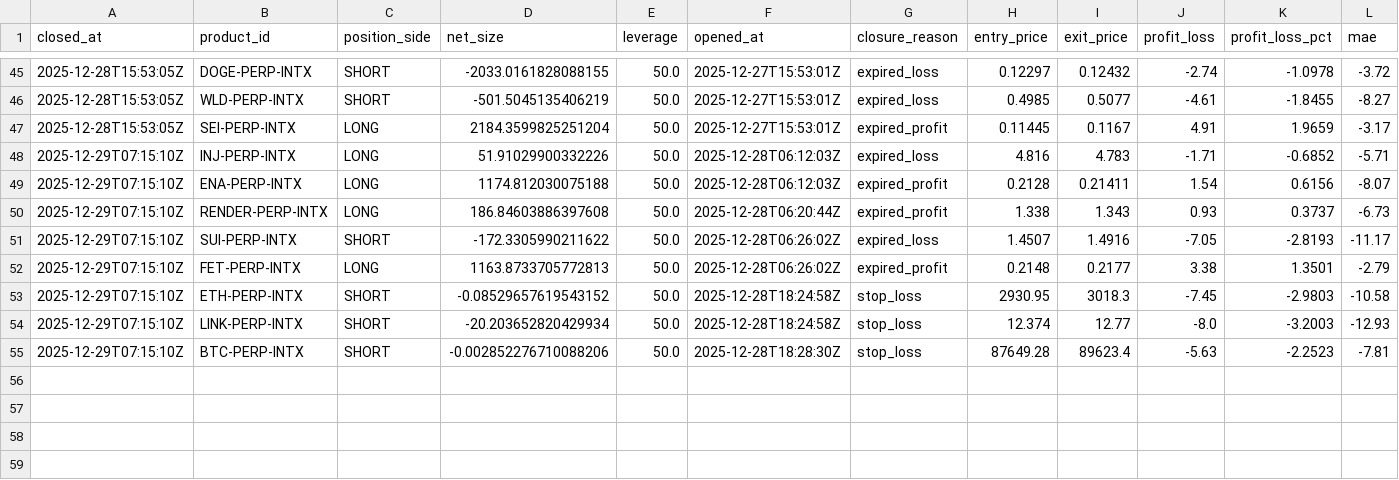
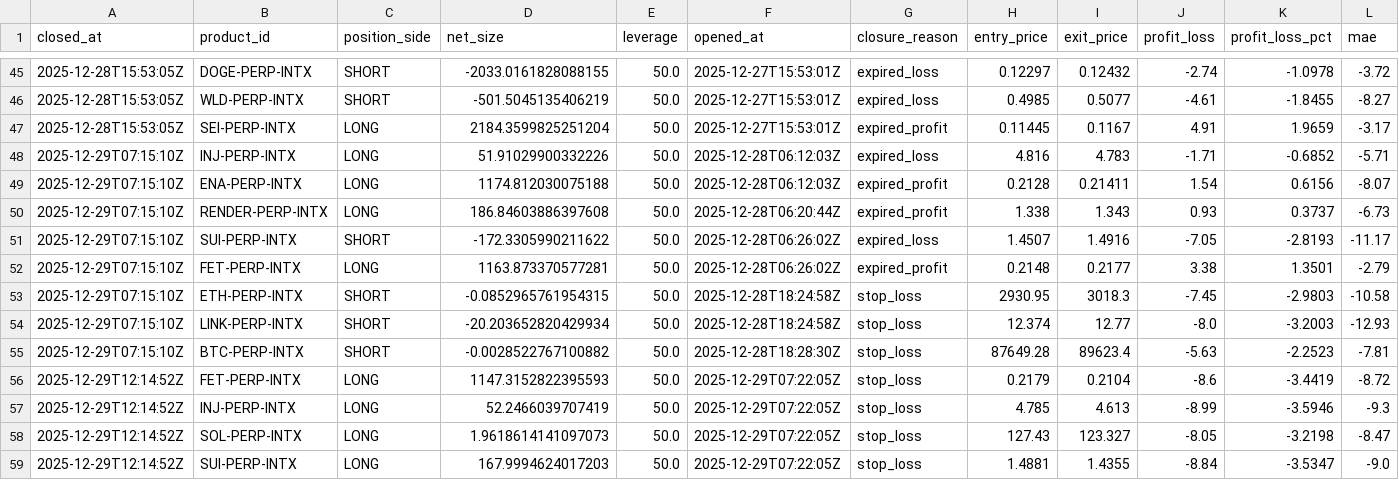
Before and after one commit to spirosrap/crypto-finance, a CSV file: trade_logs/paper_finder_closed_positions.csv, drawn as a sheet; only a part is shown, gaps mark what is left out; rows hold the shown columns only; the diff names each change by its address in the sheet, - before the commit and + after, or states it on an @@ line.

Commit message:
Update paper logs and equity report

```diff
--- a/trade_logs/paper_finder_closed_positions.csv
+++ b/trade_logs/paper_finder_closed_positions.csv
-D52 (net_size): 1163.8733705772813
+D52 (net_size): 1163.873370577281
-D53 (net_size): -0.08529657619543152
+D53 (net_size): -0.0852965761954315
-D55 (net_size): -0.002852276710088206
+D55 (net_size): -0.0028522767100882
+row 56: 2025-12-29T12:14:52Z | FET-PERP-INTX | LONG | 1147.3152822395593 | 50.0 | 2025-12-29T07:22:05Z | stop_loss | 0.2179 | 0.2104 | -8.6 | -3.4419 | -8.72
+row 57: 2025-12-29T12:14:52Z | INJ-PERP-INTX | LONG | 52.2466039707419 | 50.0 | 2025-12-29T07:22:05Z | stop_loss | 4.785 | 4.613 | -8.99 | -3.5946 | -9.3
+row 58: 2025-12-29T12:14:52Z | SOL-PERP-INTX | LONG | 1.9618614141097073 | 50.0 | 2025-12-29T07:22:05Z | stop_loss | 127.43 | 123.327 | -8.05 | -3.2198 | -8.47
+row 59: 2025-12-29T12:14:52Z | SUI-PERP-INTX | LONG | 167.9994624017203 | 50.0 | 2025-12-29T07:22:05Z | stop_loss | 1.4881 | 1.4355 | -8.84 | -3.5347 | -9.0
```
Also changed, not shown: trade_logs/paper_finder_open_positions.csv, 4 other files.
